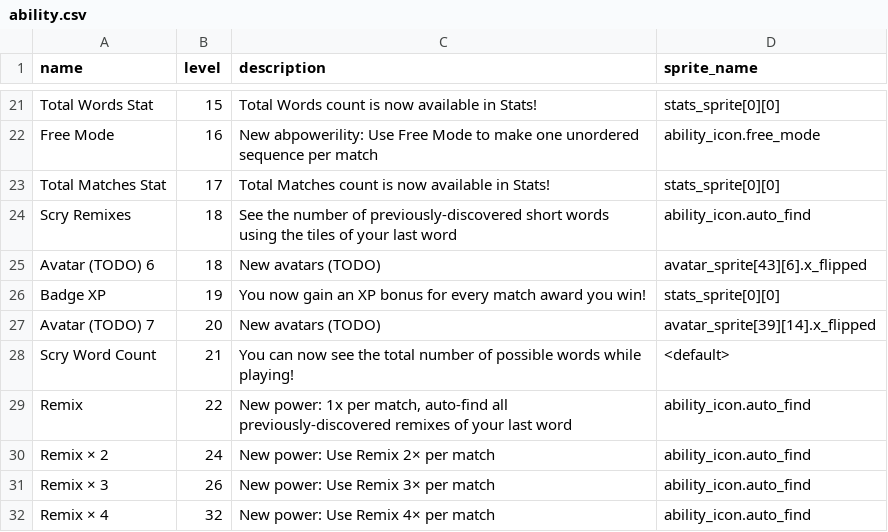
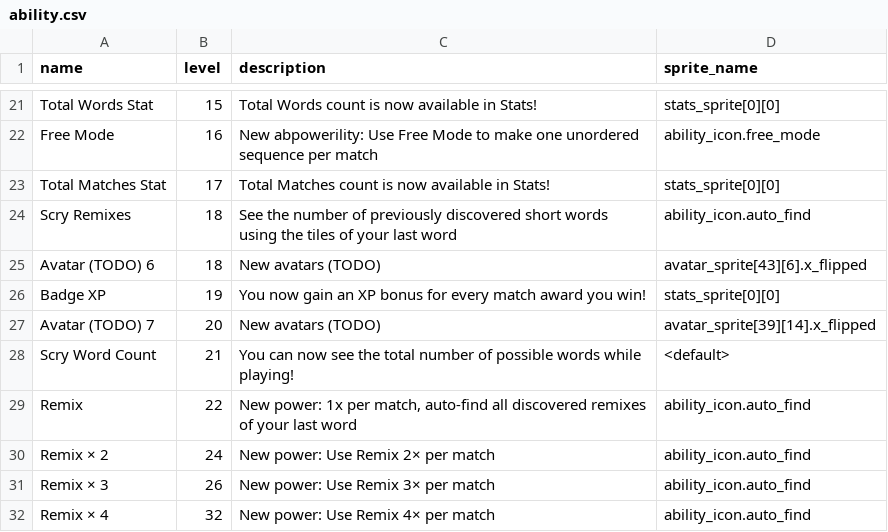
Before and after one commit to morgan3d/quadplay, a CSV file: games/find_word/ability.csv, drawn as a sheet; only a part is shown, gaps mark what is left out.

```diff
--- a/games/find_word/ability.csv
+++ b/games/find_word/ability.csv
@@ -23,3 +23,3 @@ Free Mode,16,New abpowerility: Use Free Mode to make one unordered sequence per
 Total Matches Stat,17,Total Matches count is now available in Stats!,stats_sprite[0][0]
-Scry Remixes,18,"See the number of previously-discovered short words using the tiles of your last word",ability_icon.auto_find
+Scry Remixes,18,"See the number of previously discovered short words using the tiles of your last word",ability_icon.auto_find
 Avatar (TODO) 6,18,New avatars (TODO),avatar_sprite[43][6].x_flipped
@@ -28,3 +28,3 @@ Avatar (TODO) 7,20,New avatars (TODO),avatar_sprite[39][14].x_flipped
 Scry Word Count,21,You can now see the total number of possible words while playing!,<default>
-Remix,22,"New power: 1x per match, auto-find all previously-discovered remixes of your last word",ability_icon.auto_find
+Remix,22,"New power: 1x per match, auto-find all discovered remixes of your last word",ability_icon.auto_find
 Remix × 2,24,"New power: Use Remix 2× per match",ability_icon.auto_find
```
